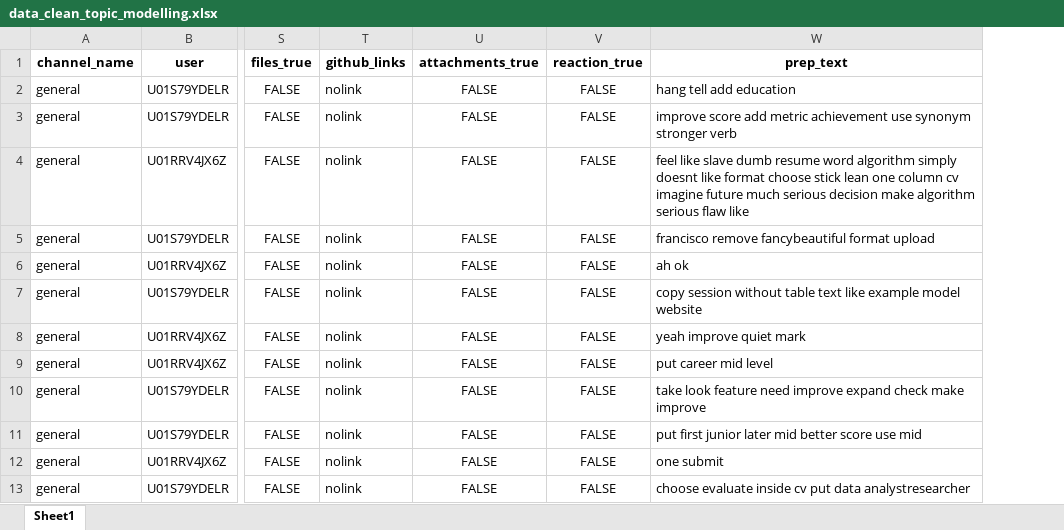
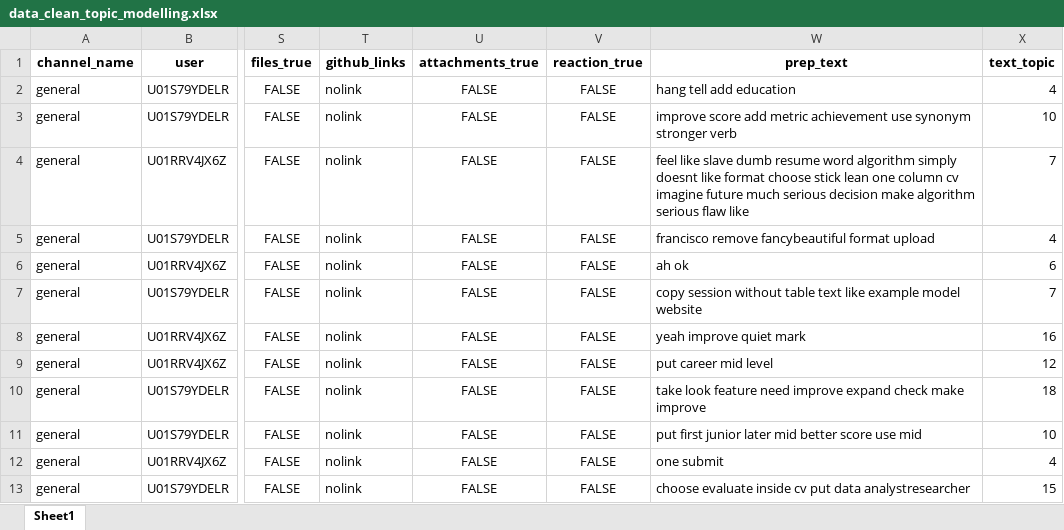
Before and after one commit to lillaszulyovszky/ironhack-final-project, an Excel workbook: csv/data_clean_topic_modelling.xlsx, sheet Sheet1, drawn as a sheet; only a part is shown, gaps mark what is left out; values as stored, in another font and other column widths than the file's, no borders; the diff names each change by its address in the sheet, - before the commit and + after, or states it on an @@ line.

Commit message:
smoothed out the topic modelling process
but could not make sense of the topics

```diff
--- a/csv/data_clean_topic_modelling.xlsx (sheet Sheet1)
+++ b/csv/data_clean_topic_modelling.xlsx (sheet Sheet1)
+column X (text_topic), rows 2-13: 4 | 10 | 7 | 4 | 6 | 7 | 16 | 12 | 18 | 10 | 4 | 15
```
Also changed, not shown: 7 other files.
